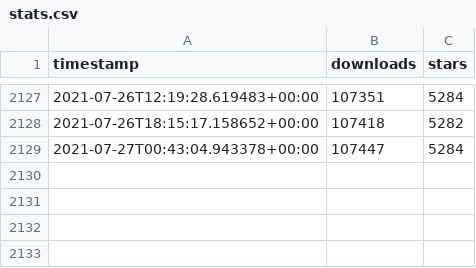
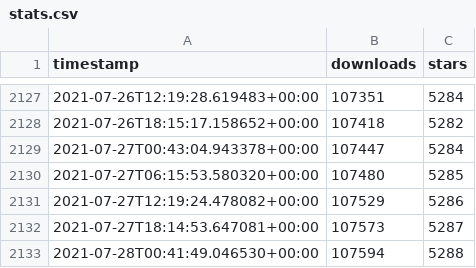
Before and after one commit to ActivityWatch/activitywatch.github.io, a CSV file: stats/data/stats.csv, drawn as a sheet; only a part is shown, gaps mark what is left out; the diff names each change by its address in the sheet, - before the commit and + after, or states it on an @@ line.

```diff
--- a/stats/data/stats.csv
+++ b/stats/data/stats.csv
+row 2130: 2021-07-27T06:15:53.580320+00:00 | 107480 | 5285
+row 2131: 2021-07-27T12:19:24.478082+00:00 | 107529 | 5286
+row 2132: 2021-07-27T18:14:53.647081+00:00 | 107573 | 5287
+row 2133: 2021-07-28T00:41:49.046530+00:00 | 107594 | 5288
```
Also changed, not shown: 3 other files.
